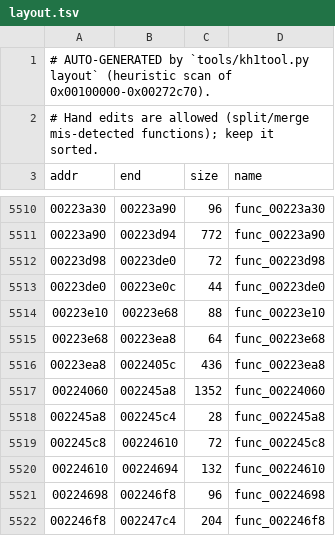
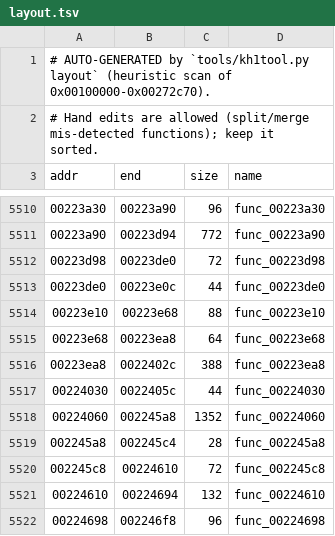
Before and after one commit to ShayVD/kh1-decomp, a TSV file: layout.tsv, drawn as a sheet; only a part is shown, gaps mark what is left out; the shorter side is filled out with more unchanged rows.

```diff
--- a/layout.tsv
+++ b/layout.tsv
@@ -5515,3 +5515,4 @@ addr	end	size	name
 00223e68	00223ea8	64	func_00223e68
-00223ea8	0022405c	436	func_00223ea8
+00223ea8	0022402c	388	func_00223ea8
+00224030	0022405c	44	func_00224030
 00224060	002245a8	1352	func_00224060
```
